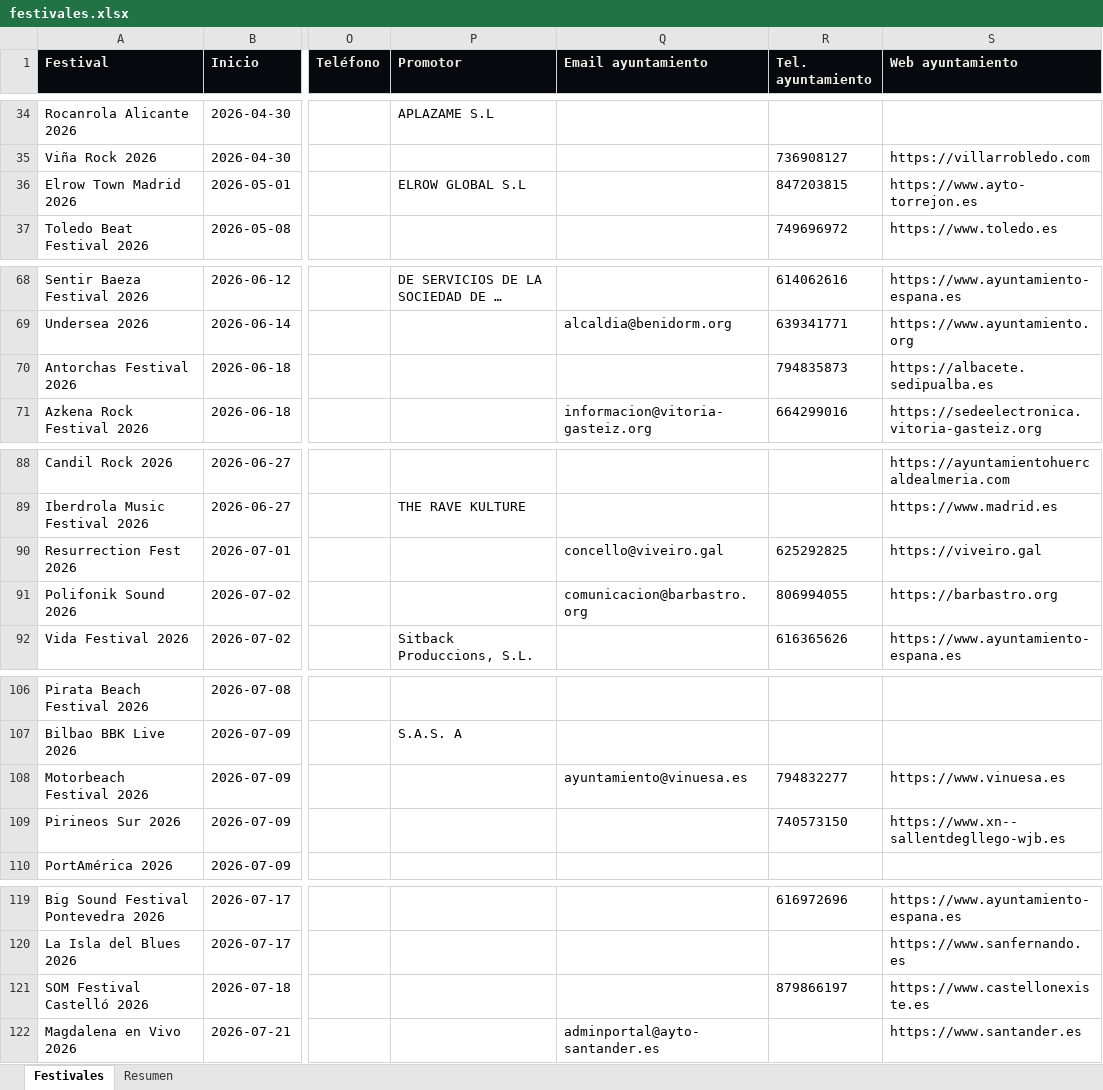
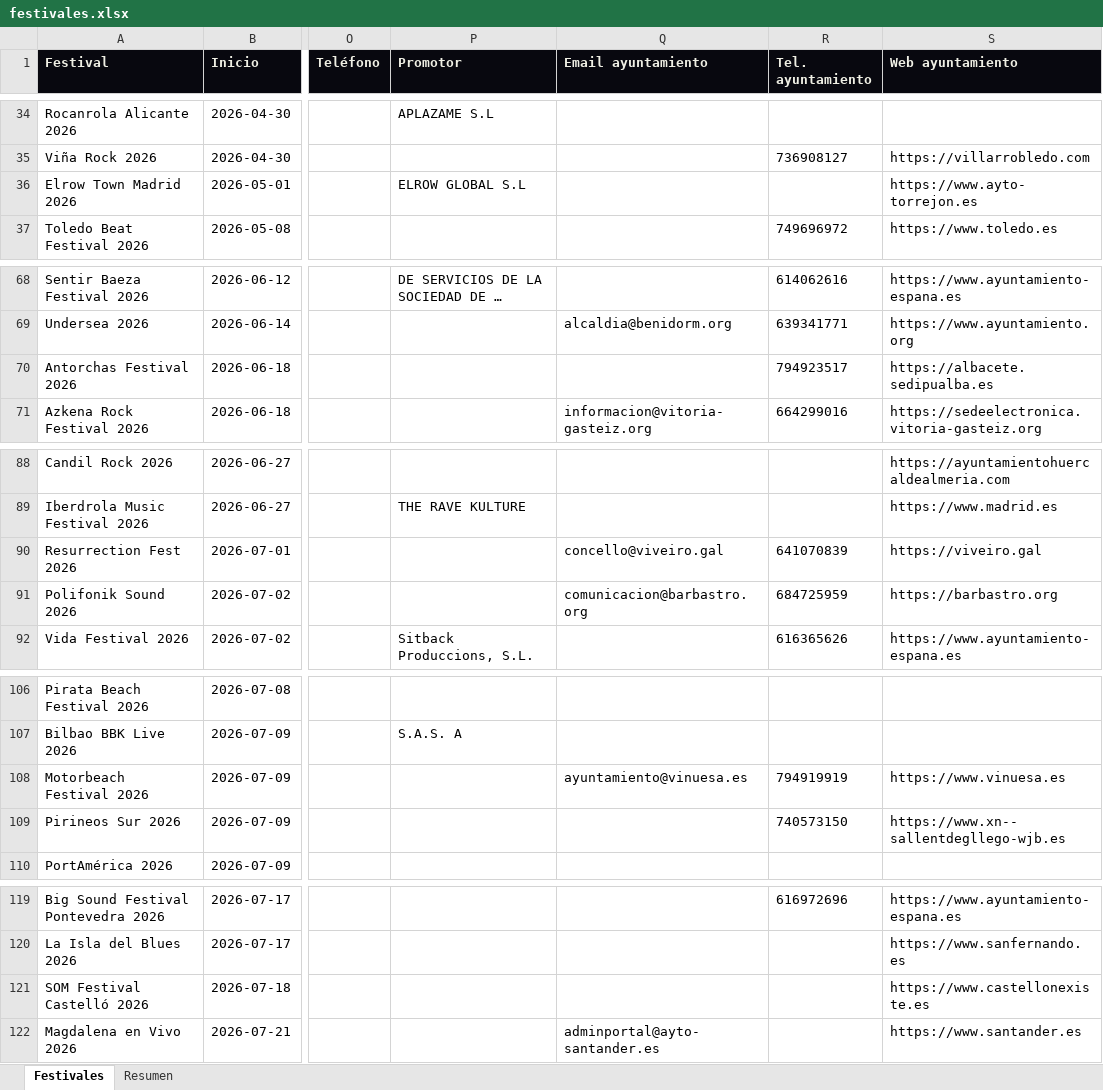
Before and after one commit to magodago/radar-rabat, an Excel workbook: data/festivales.xlsx, sheet Festivales, drawn as a sheet; only a part is shown, gaps mark what is left out; long unchanged cells end in …; values as stored, in another font and other column widths than the file's, no borders; the diff covers the shown part only; the diff names each change by its address in the sheet, - before the commit and + after, or states it on an @@ line.

```diff
--- a/data/festivales.xlsx (sheet Festivales)
+++ b/data/festivales.xlsx (sheet Festivales)
-R36 (Tel. ayuntamiento): 847203815
+R36 (Tel. ayuntamiento): (empty)
-R70 (Tel. ayuntamiento): 794835873
+R70 (Tel. ayuntamiento): 794923517
-R90 (Tel. ayuntamiento): 625292825
+R90 (Tel. ayuntamiento): 641070839
-R91 (Tel. ayuntamiento): 806994055
+R91 (Tel. ayuntamiento): 684725959
-R108 (Tel. ayuntamiento): 794832277
+R108 (Tel. ayuntamiento): 794919919
-R121 (Tel. ayuntamiento): 879866197
+R121 (Tel. ayuntamiento): (empty)
```
Also changed, not shown: 13 edited cells elsewhere in this sheet, sheet Resumen, 5 other files.
